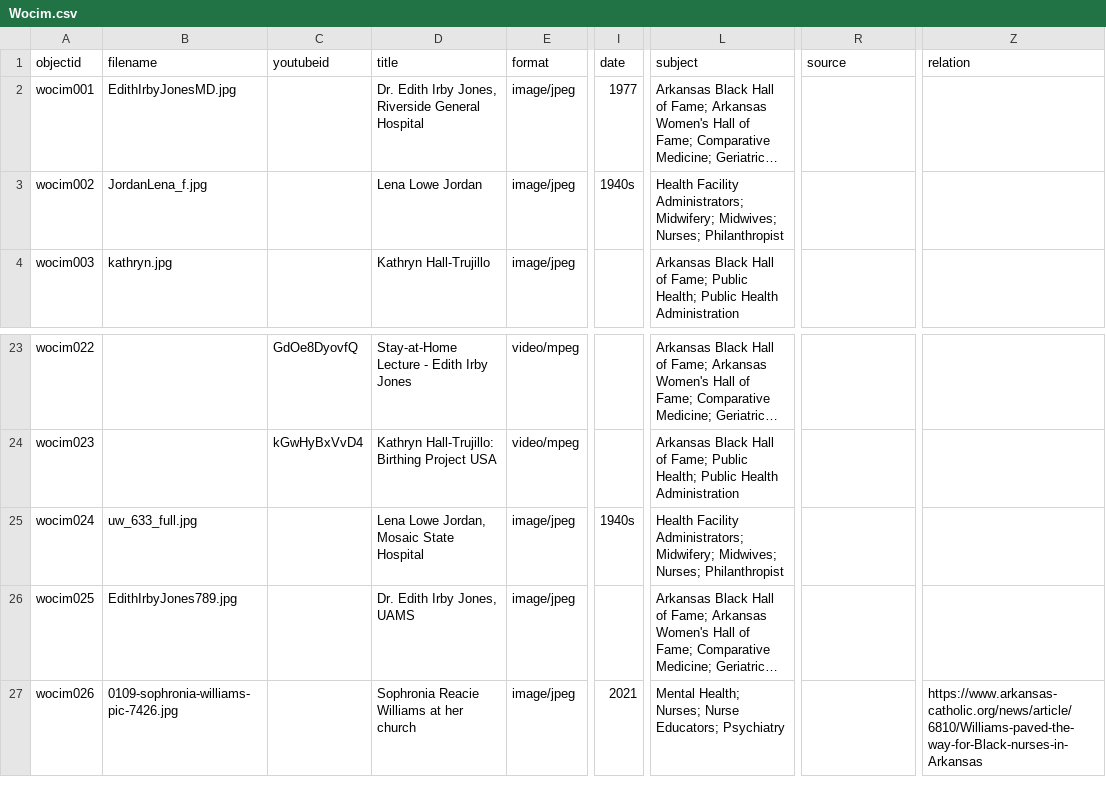
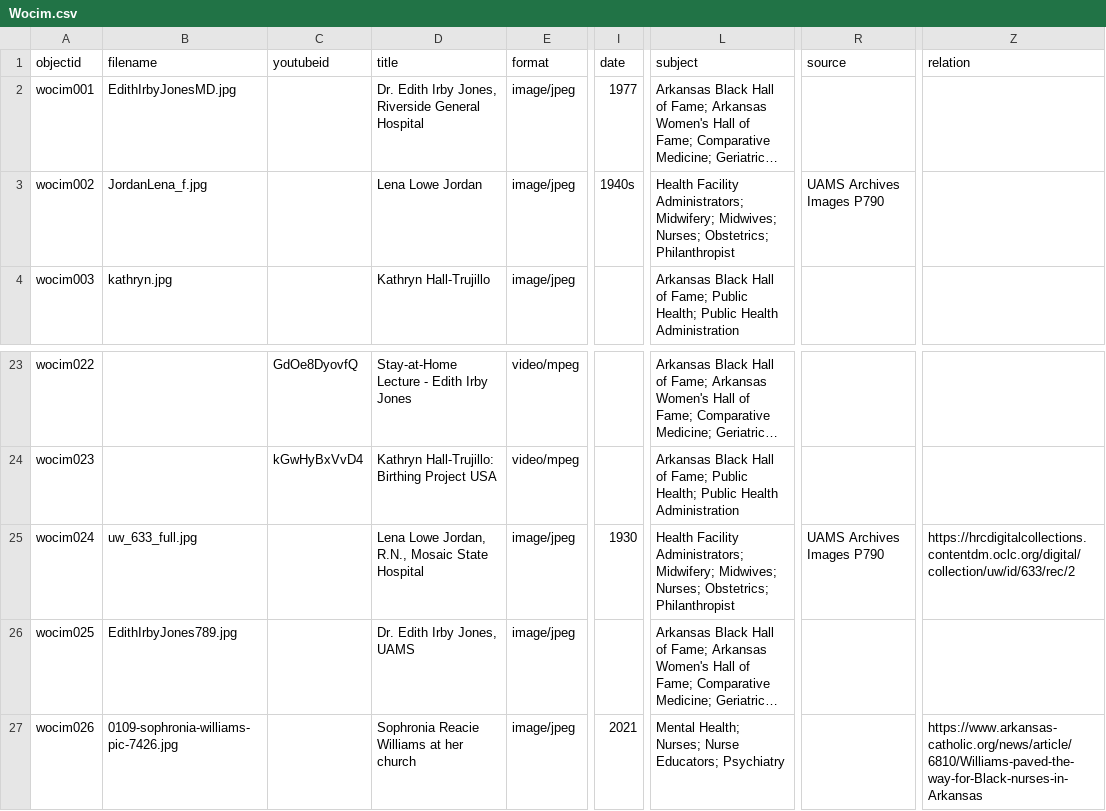
Before and after one commit to Starkad2/Wocim-GH2, a CSV file: _data/Wocim.csv, drawn as a sheet; only a part is shown, gaps mark what is left out; long unchanged cells end in …; the diff names each change by its address in the sheet, - before the commit and + after, or states it on an @@ line.

Commit message:
Add files via upload

```diff
--- a/_data/Wocim.csv
+++ b/_data/Wocim.csv
-L3 (subject): …Midwives; Nurses; Philanthropist
+L3 (subject): …Midwives; Nurses; Obstetrics; Philanthropist
-R3 (source): (empty)
+R3 (source): UAMS Archives Images P790
-D25 (title): Lena Lowe Jordan, Mosaic State Hospital
+D25 (title): Lena Lowe Jordan, R.N., Mosaic State Hospital
-I25 (date): 1940s
+I25 (date): 1930
-L25 (subject): …Midwives; Nurses; Philanthropist
+L25 (subject): …Midwives; Nurses; Obstetrics; Philanthropist
-R25 (source): (empty)
+R25 (source): UAMS Archives Images P790
-Z25 (relation): (empty)
+Z25 (relation): https://hrcdigitalcollections.contentdm.oclc.org/digital/collection/uw/id/633/rec/2
```
